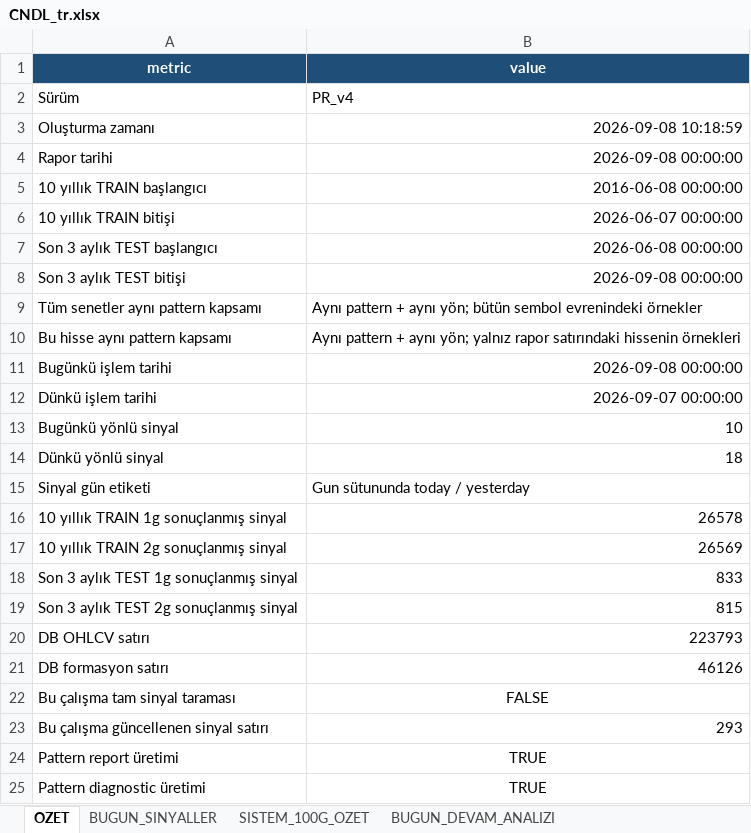
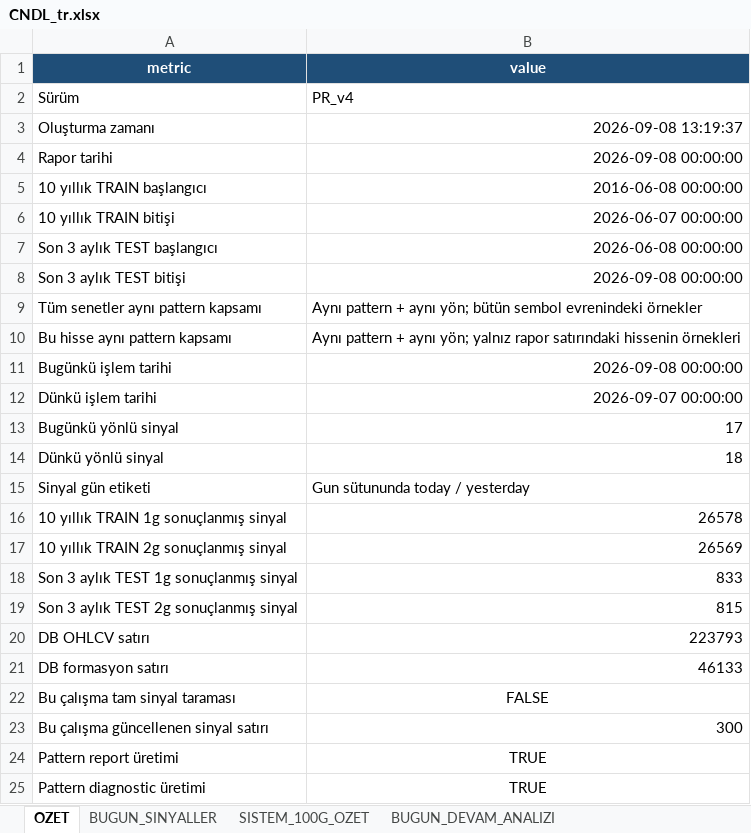
Before and after one commit to serkanche/portfoy, an Excel workbook: CNDL_tr.xlsx, sheet OZET, drawn as a sheet; only a part is shown; values as stored, in another font and other column widths than the file's, no borders; the diff names each change by its address in the sheet, - before the commit and + after, or states it on an @@ line.

```diff
--- a/CNDL_tr.xlsx (sheet OZET)
+++ b/CNDL_tr.xlsx (sheet OZET)
-B3 (value): 2026-09-08 10:18:59
+B3 (value): 2026-09-08 13:19:37
-B13 (value): 10
+B13 (value): 17
-B21 (value): 46126
+B21 (value): 46133
-B23 (value): 293
+B23 (value): 300
```
Also changed, not shown: sheet BUGUN_BENZER_HAREKET, sheet BUGUN_SINYALLER, sheet BUGUN_DEVAM_ANALIZI.
